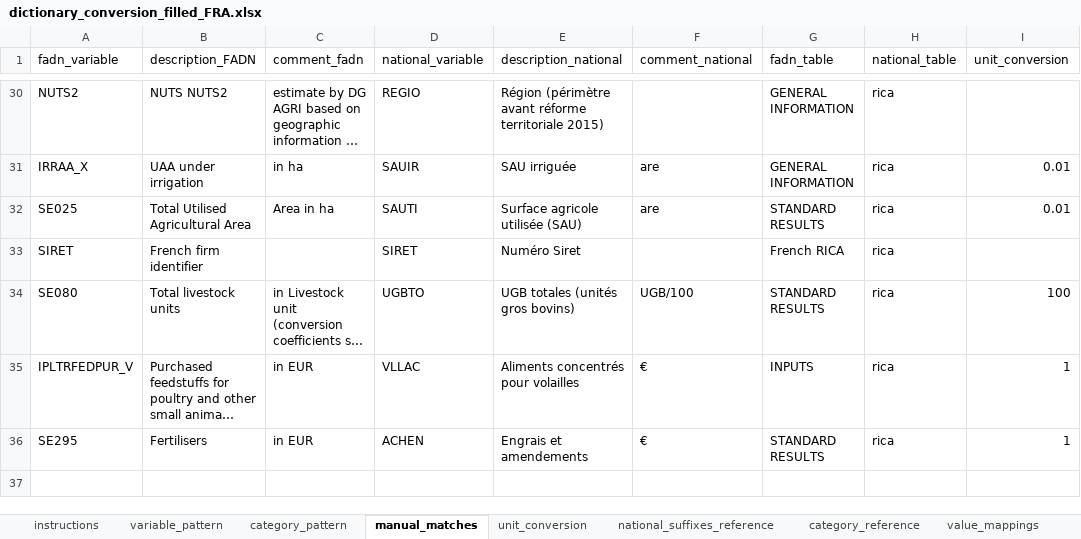
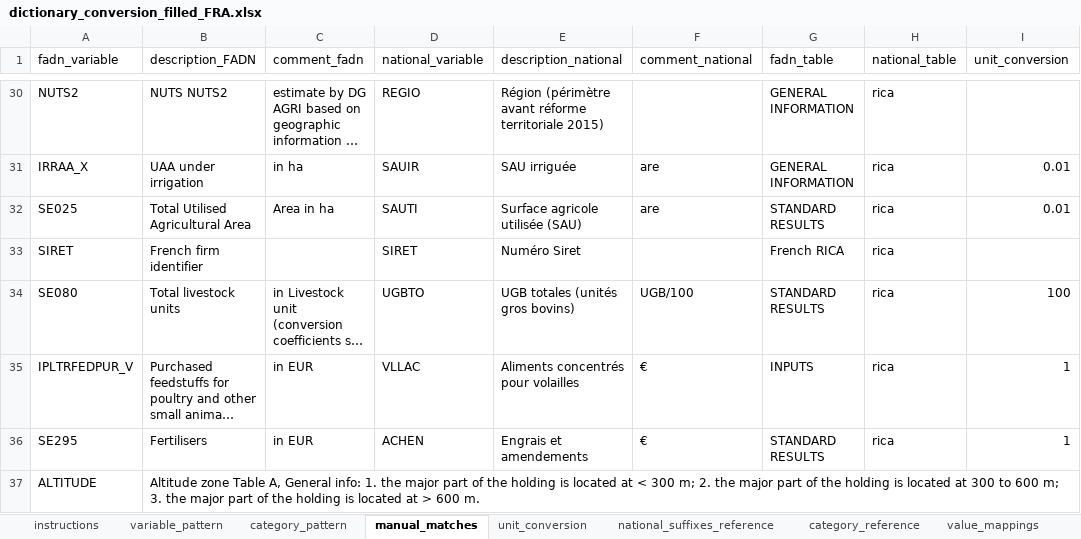
Before and after one commit to sarah-huet/FADN2Footprint, an Excel workbook: vignettes/dictionary_conversion_filled_FRA.xlsx, sheet manual_matches, drawn as a sheet; only a part is shown, gaps mark what is left out; long unchanged cells end in …; values as stored, in another font and other column widths than the file's, no borders; table styles not drawn; the diff names each change by its address in the sheet, - before the commit and + after, or states it on an @@ line.

Commit message:
Add variable in cosntructor

```diff
--- a/vignettes/dictionary_conversion_filled_FRA.xlsx (sheet manual_matches)
+++ b/vignettes/dictionary_conversion_filled_FRA.xlsx (sheet manual_matches)
+row 37: ALTITUDE | Altitude zone Table A, General info: 1. the major part of the holding is located at < 300 m; 2. the major part of the holding is located at 300 to 600 m; 3. the major part of the holding is located at > 600 m.
```
Also changed, not shown: vignettes/dictionary_conversion.xlsx, 2 other files.
